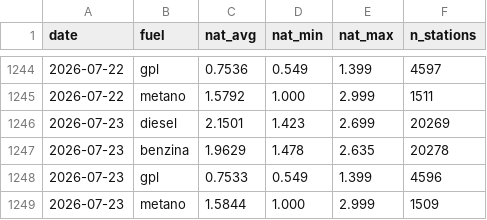
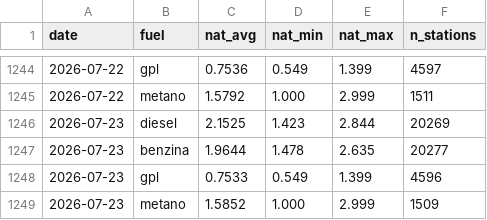
Before and after one commit to martucc/Fuel-Now, a CSV file: data/history.csv, drawn as a sheet; only a part is shown, gaps mark what is left out.

```diff
--- a/data/history.csv
+++ b/data/history.csv
@@ -1245,5 +1245,5 @@ date,fuel,nat_avg,nat_min,nat_max,n_stations
 2026-07-22,metano,1.5792,1.000,2.999,1511
-2026-07-23,diesel,2.1501,1.423,2.699,20269
-2026-07-23,benzina,1.9629,1.478,2.635,20278
+2026-07-23,diesel,2.1525,1.423,2.844,20269
+2026-07-23,benzina,1.9644,1.478,2.635,20277
 2026-07-23,gpl,0.7533,0.549,1.399,4596
-2026-07-23,metano,1.5844,1.000,2.999,1509
+2026-07-23,metano,1.5852,1.000,2.999,1509
```
Also changed, not shown: 1 other file.
